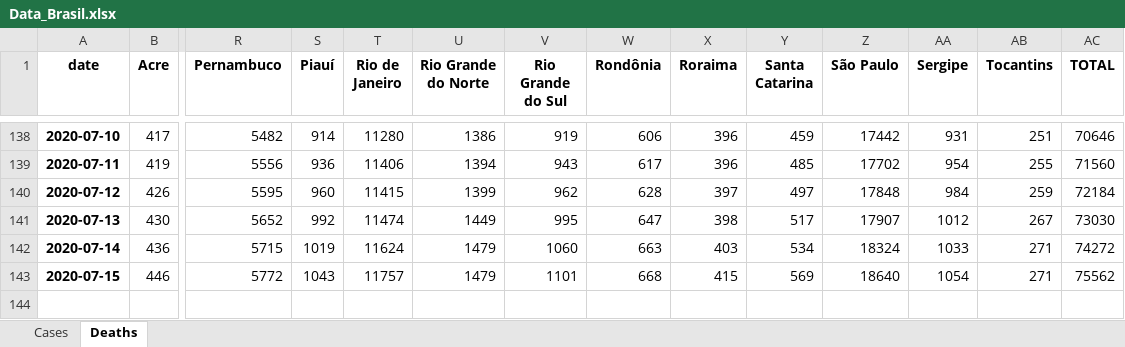
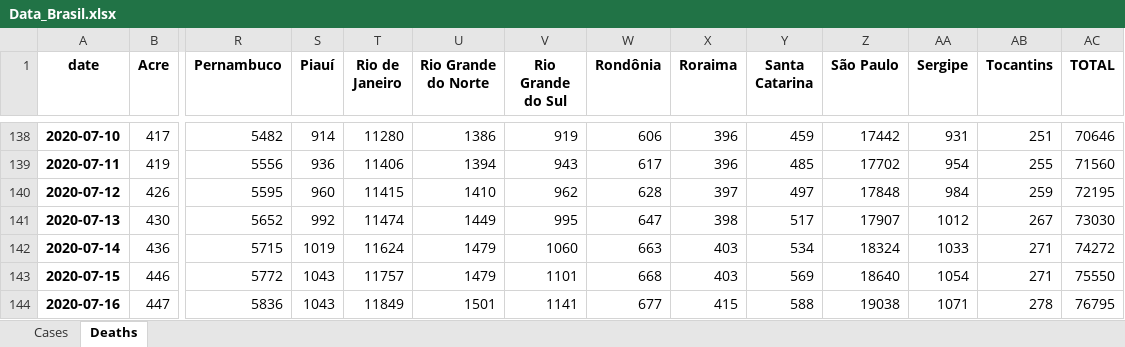
Before and after one commit to allissondantas/BIOCOMSC-COVID19-MAT2PY, an Excel workbook: data/Data_Brasil.xlsx, sheet Deaths, drawn as a sheet; only a part is shown, gaps mark what is left out; values as stored, in another font and other column widths than the file's, no borders; rows hold the shown columns only; the diff names each change by its address in the sheet, - before the commit and + after, or states it on an @@ line.

```diff
--- a/data/Data_Brasil.xlsx (sheet Deaths)
+++ b/data/Data_Brasil.xlsx (sheet Deaths)
-U140 (Rio Grande do Norte): 1399
+U140 (Rio Grande do Norte): 1410
-AC140 (TOTAL): 72184
+AC140 (TOTAL): 72195
-X143 (Roraima): 415
+X143 (Roraima): 403
-AC143 (TOTAL): 75562
+AC143 (TOTAL): 75550
+row 144: 2020-07-16 | 447 | 5836 | 1043 | 11849 | 1501 | 1141 | 677 | 415 | 588 | 19038 | 1071 | 278 | 76795
```
Also changed, not shown: sheet Cases, data/cases-recife.xlsx, reports_pdf/brasil/risk-pt/Cases/15-07-2020_recife_report.xlsx, 31 other files.
